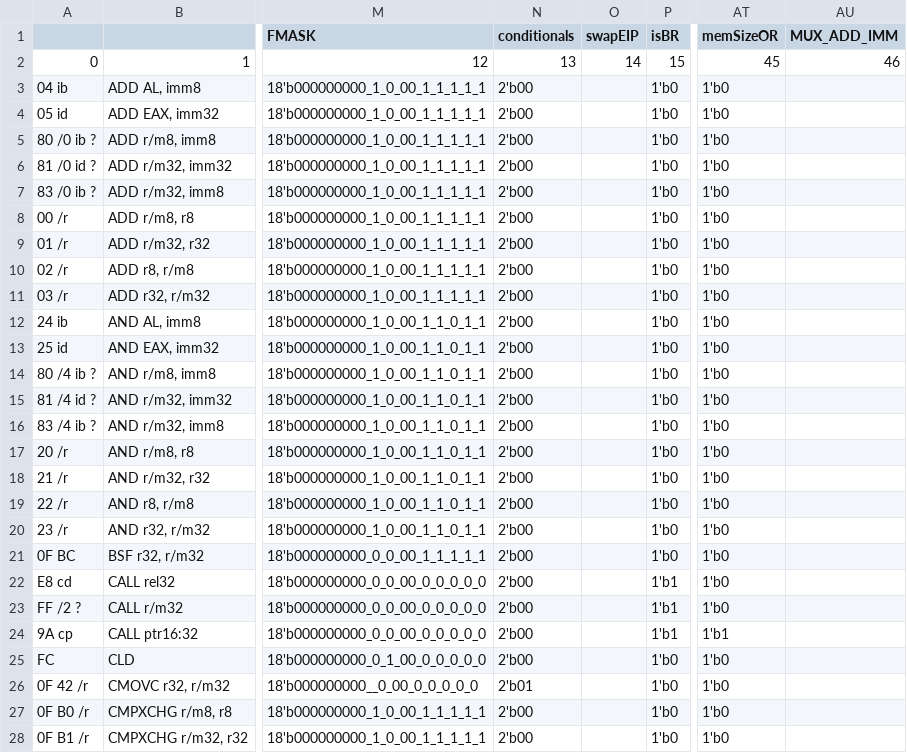
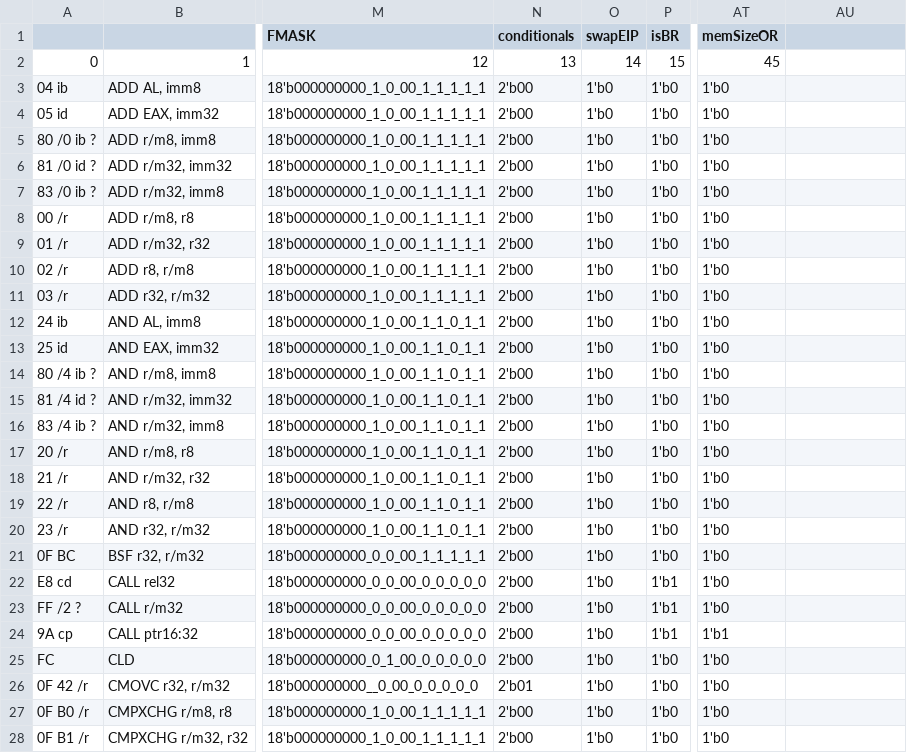
Before and after one commit to e-turcotte/Project-RAVE, a CSV file: processor/Control Store/pythonProject/output.csv, drawn as a sheet; only a part is shown, gaps mark what is left out; the diff covers the shown part only; the diff names each change by its address in the sheet, - before the commit and + after, or states it on an @@ line.

```diff
--- a/processor/Control Store/pythonProject/output.csv
+++ b/processor/Control Store/pythonProject/output.csv
-AU1: MUX_ADD_IMM
+AU1: (empty)
-AU2: 46
+AU2: (empty)
-O3:O28 (swapEIP): (empty)
+O3:O28 (swapEIP): 1'b0
```
Also changed, not shown: 114 edited cells elsewhere in this file, 1 other file.
